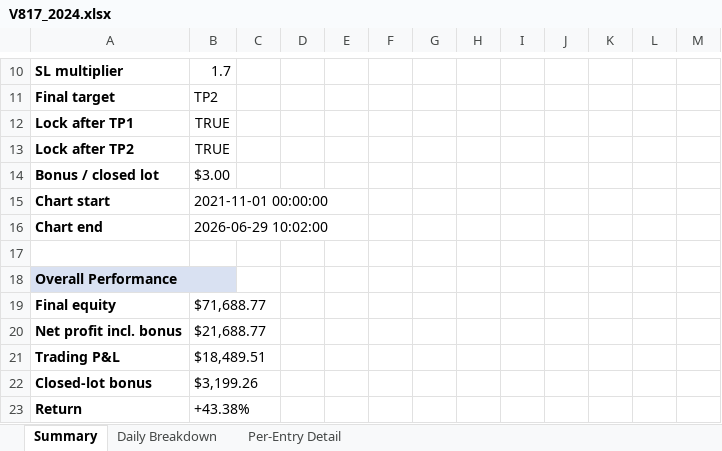
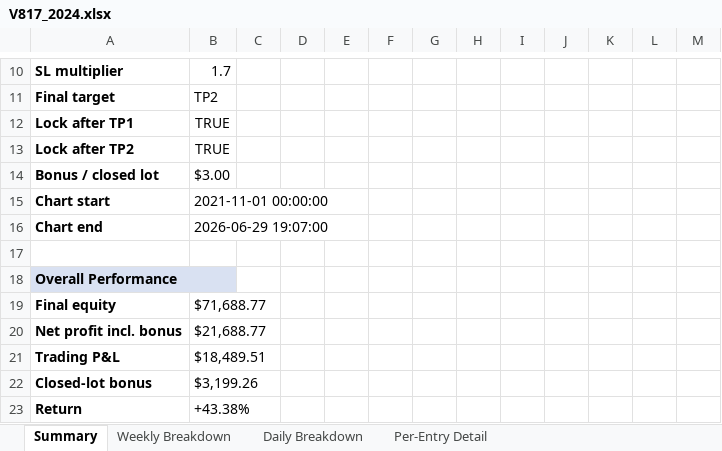
Before and after one commit to furqonajiy/gd-bt, an Excel workbook: reports/V817_2024.xlsx, sheet Summary, drawn as a sheet; only a part is shown, gaps mark what is left out; values as stored, in another font and other column widths than the file's, no borders; the diff names each change by its address in the sheet, - before the commit and + after, or states it on an @@ line.

```diff
--- a/reports/V817_2024.xlsx (sheet Summary)
+++ b/reports/V817_2024.xlsx (sheet Summary)
+sheet tab: Weekly Breakdown
-B16: 2026-06-29 10:02:00
+B16: 2026-06-29 19:07:00
```
Also changed, not shown: reports/V817_2021_2023.xlsx, 4 other files.
